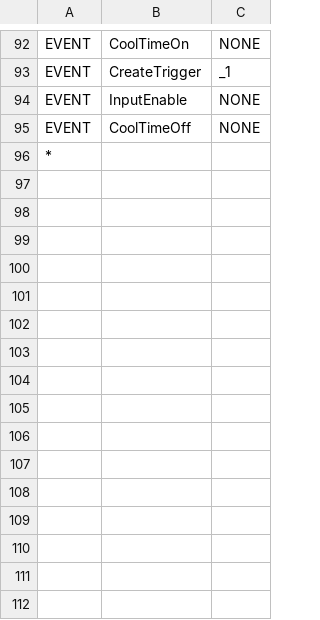
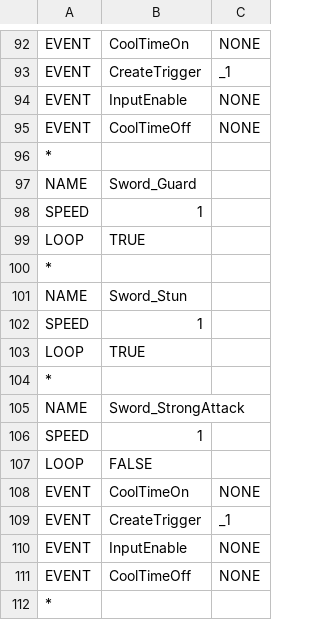
Before and after one commit to yonema/Another_World_Adventure, a CSV file: Game/Assets/CSV/Player/Animation.csv, drawn as a sheet; only a part is shown, gaps mark what is left out; the diff names each change by its address in the sheet, - before the commit and + after, or states it on an @@ line.

```diff
--- a/Game/Assets/CSV/Player/Animation.csv
+++ b/Game/Assets/CSV/Player/Animation.csv
+row 97: NAME | Sword_Guard
+row 98: SPEED | 1
+row 99: LOOP | TRUE
+row 100: *
+row 101: NAME | Sword_Stun
+row 102: SPEED | 1
+row 103: LOOP | TRUE
+row 104: *
+row 105: NAME | Sword_StrongAttack
+row 106: SPEED | 1
+row 107: LOOP | FALSE
+row 108: EVENT | CoolTimeOn | NONE
+row 109: EVENT | CreateTrigger | _1
+row 110: EVENT | InputEnable | NONE
+row 111: EVENT | CoolTimeOff | NONE
+row 112: *
```
Also changed, not shown: Game/Assets/CSV/Monsters/MonsterList.csv, Game/Assets/CSV/Monsters/MonsterPopTable.csv, 21 other files.
